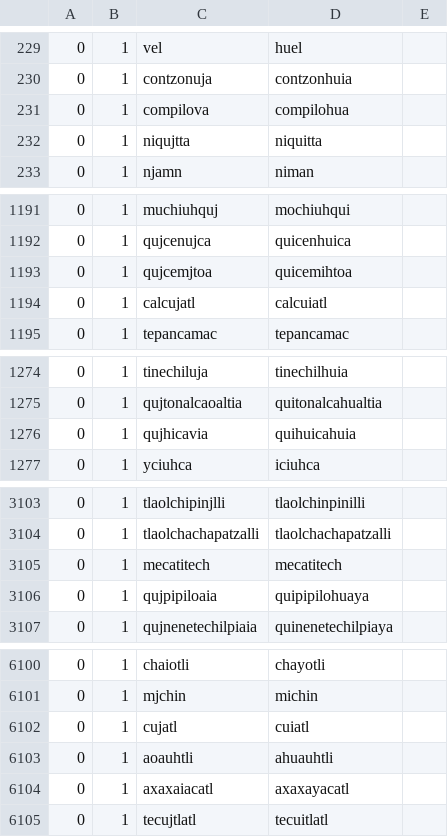
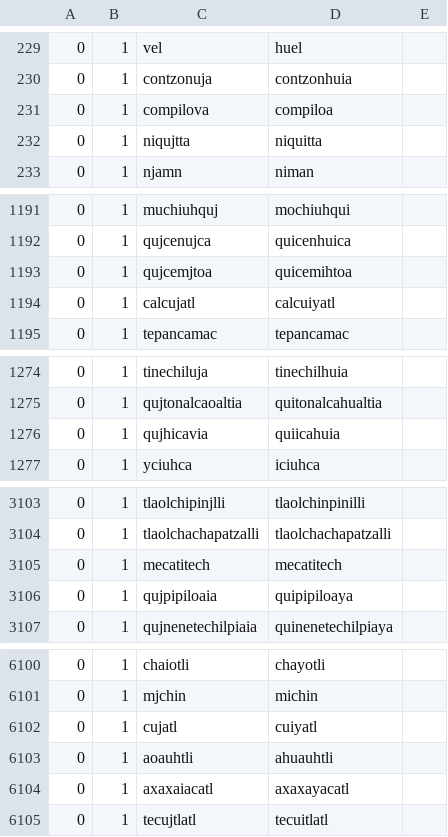
Before and after one commit to ftyers/UD_Classical_Nahuatl-FloCo, a TSV file: not-to-release/scripts/normalisation.tsv, drawn as a sheet; only a part is shown, gaps mark what is left out.

```diff
--- a/not-to-release/scripts/normalisation.tsv
+++ b/not-to-release/scripts/normalisation.tsv
@@ -230,3 +230,3 @@
 0	1	contzonuja	contzonhuia
-0	1	compilova	compilohua
+0	1	compilova	compiloa
 0	1	niqujtta	niquitta
@@ -1193,3 +1193,3 @@
 0	1	qujcemjtoa	quicemihtoa
-0	1	calcujatl	calcuiatl
+0	1	calcujatl	calcuiyatl
 0	1	tepancamac	tepancamac
@@ -1275,3 +1275,3 @@
 0	1	qujtonalcaoaltia	quitonalcahualtia
-0	1	qujhicavia	quihuicahuia
+0	1	qujhicavia	quiicahuia
 0	1	yciuhca	iciuhca
@@ -3105,3 +3105,3 @@
 0	1	mecatitech	mecatitech
-0	1	qujpipiloaia	quipipilohuaya
+0	1	qujpipiloaia	quipipiloaya
 0	1	qujnenetechilpiaia	quinenetechilpiaya
@@ -6101,3 +6101,3 @@
 0	1	mjchin	michin
-0	1	cujatl	cuiatl
+0	1	cujatl	cuiyatl
 0	1	aoauhtli	ahuauhtli
```
Also changed, not shown: not-to-release/scripts/lexicon.tsv, 4 other files.
